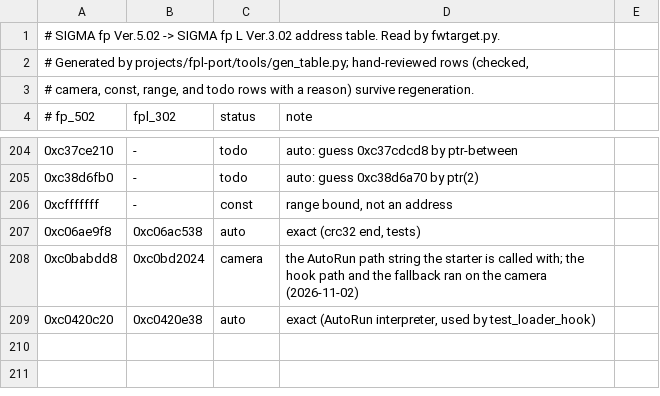
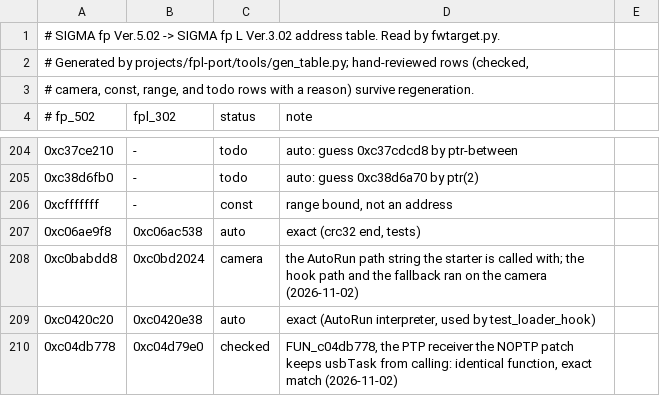
Before and after one commit to PHYSXGH/fpLSup, a TSV file: fpSup/fp_usb_shell/cameras/fpl302.tsv, drawn as a sheet; only a part is shown, gaps mark what is left out.

```diff
--- a/fpSup/fp_usb_shell/cameras/fpl302.tsv
+++ b/fpSup/fp_usb_shell/cameras/fpl302.tsv
@@ -209 +209,2 @@
 0xc0420c20	0xc0420e38	auto	exact (AutoRun interpreter, used by test_loader_hook)
+0xc04db778	0xc04d79e0	checked	FUN_c04db778, the PTP receiver the NOPTP patch keeps usbTask from calling: identical function, exact match (2026-11-02)
```
Also changed, not shown: 13 other files.
